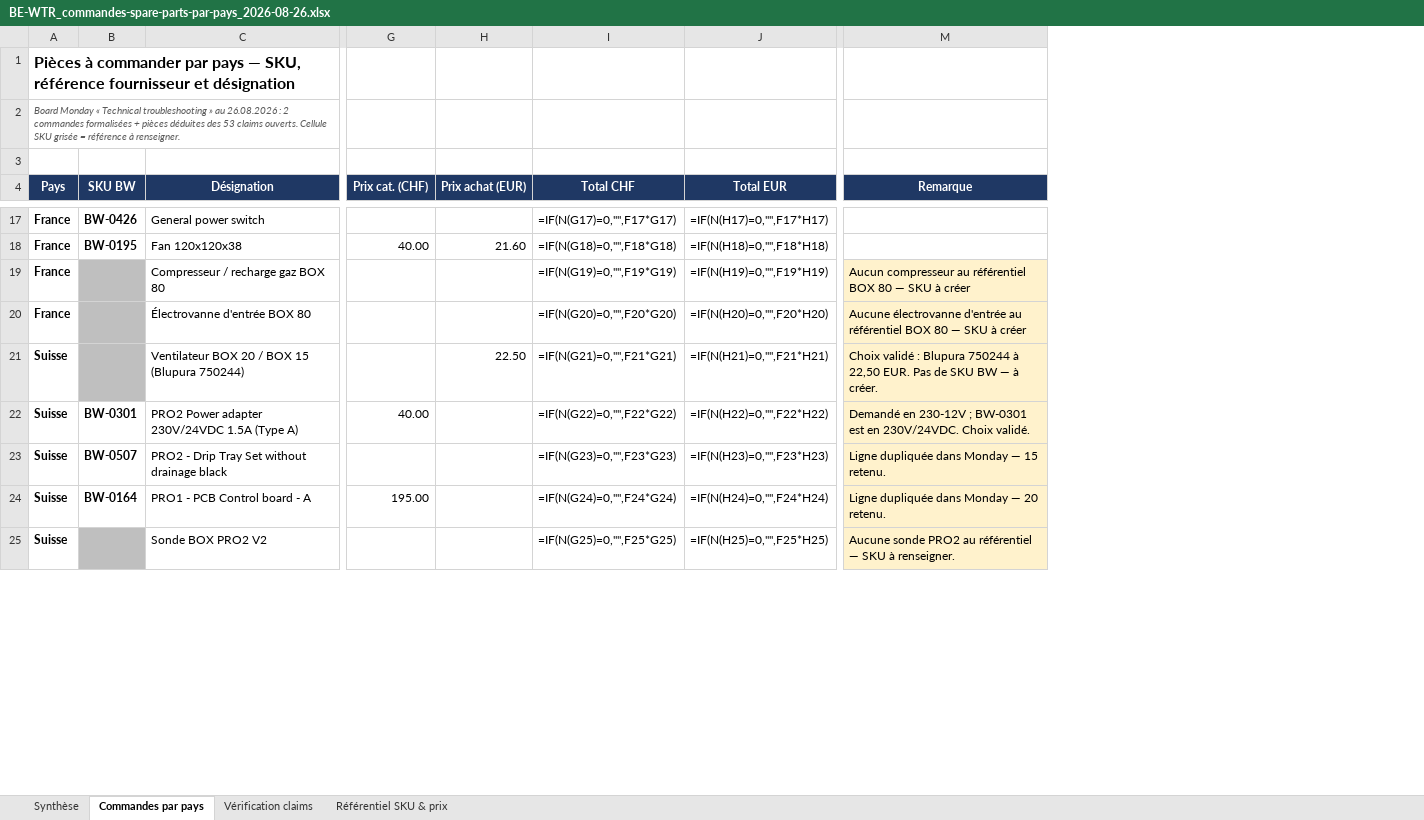
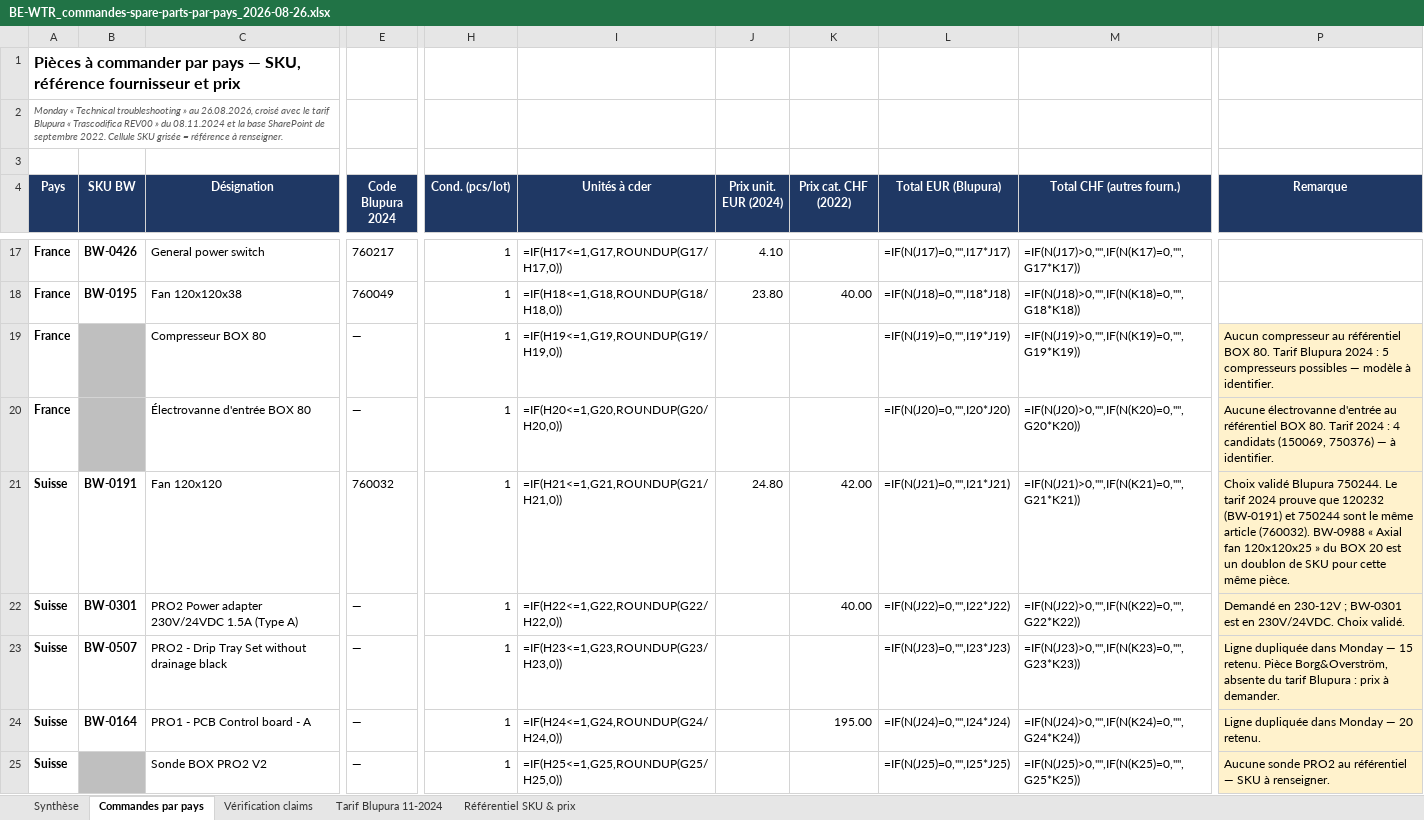
Before and after one commit to mathieu-blip/bewtr-tech-hub, an Excel workbook: out/BE-WTR_commandes-spare-parts-par-pays_2026-08-26.xlsx, sheet Commandes par pays, drawn as a sheet; only a part is shown, gaps mark what is left out; values as stored, in another font and other column widths than the file's, no borders; formulas without a stored value are shown as written; removed rows and columns are numbered as before the commit, all else as after; the diff covers the shown part only; the diff names each change by its address in the sheet, - before the commit and + after, or states it on an @@ line.

```diff
--- a/out/BE-WTR_commandes-spare-parts-par-pays_2026-08-26.xlsx (sheet Commandes par pays)
+++ b/out/BE-WTR_commandes-spare-parts-par-pays_2026-08-26.xlsx (sheet Commandes par pays)
+sheet tab: Tarif Blupura 11-2024
+column E (Code Blupura 2024), rows 17-25: 760217 | 760049 | — | — | 760032 | — | — | — | —
+column H (Cond. (pcs/lot)), rows 17-25: all 1
+column I (Unités à cder), rows 17-25: =IF(H17<=1,G17,ROUNDUP(G17/H17,0)) | =IF(H18<=1,G18,ROUNDUP(G18/H18,0)) | =IF(H19<=1,G19,ROUNDUP(G19/H19,0)) | =IF(H20<=1,G20,ROUNDUP(G20/H20,0)) | =IF(H21<=1,G21,ROUNDUP(G21/H21,0)) | =IF(H22<=1,G22,ROUNDUP(G22/H22,0)) | =IF(H23<=1,G23,ROUNDUP(G23/H23,0)) | =IF(H24<=1,G24,ROUNDUP(G24/H24,0)) | =IF(H25<=1,G25,ROUNDUP(G25/H25,0))
+column J (Prix unit. EUR (2024)), rows 17-21: 4.10 | 23.80 |  |  | 24.80
-column H (Prix achat (EUR)), rows 18-21: 21.60 |  |  | 22.50
-column I (Total CHF), rows 17-25: =IF(N(G17)=0,"",F17*G17) | =IF(N(G18)=0,"",F18*G18) | =IF(N(G19)=0,"",F19*G19) | =IF(N(G20)=0,"",F20*G20) | =IF(N(G21)=0,"",F21*G21) | =IF(N(G22)=0,"",F22*G22) | =IF(N(G23)=0,"",F23*G23) | =IF(N(G24)=0,"",F24*G24) | =IF(N(G25)=0,"",F25*G25)
-column J (Total EUR), rows 17-25: =IF(N(H17)=0,"",F17*H17) | =IF(N(H18)=0,"",F18*H18) | =IF(N(H19)=0,"",F19*H19) | =IF(N(H20)=0,"",F20*H20) | =IF(N(H21)=0,"",F21*H21) | =IF(N(H22)=0,"",F22*H22) | =IF(N(H23)=0,"",F23*H23) | =IF(N(H24)=0,"",F24*H24) | =IF(N(H25)=0,"",F25*H25)
+column L (Total EUR (Blupura)), rows 17-25: =IF(N(J17)=0,"",I17*J17) | =IF(N(J18)=0,"",I18*J18) | =IF(N(J19)=0,"",I19*J19) | =IF(N(J20)=0,"",I20*J20) | =IF(N(J21)=0,"",I21*J21) | =IF(N(J22)=0,"",I22*J22) | =IF(N(J23)=0,"",I23*J23) | =IF(N(J24)=0,"",I24*J24) | =IF(N(J25)=0,"",I25*J25)
+column M (Total CHF (autres fourn.)), rows 17-25: =IF(N(J17)>0,"",IF(N(K17)=0,"",G17*K17)) | =IF(N(J18)>0,"",IF(N(K18)=0,"",G18*K18)) | =IF(N(J19)>0,"",IF(N(K19)=0,"",G19*K19)) | =IF(N(J20)>0,"",IF(N(K20)=0,"",G20*K20)) | =IF(N(J21)>0,"",IF(N(K21)=0,"",G21*K21)) | =IF(N(J22)>0,"",IF(N(K22)=0,"",G22*K22)) | =IF(N(J23)>0,"",IF(N(K23)=0,"",G23*K23)) | =IF(N(J24)>0,"",IF(N(K24)=0,"",G24*K24)) | =IF(N(J25)>0,"",IF(N(K25)=0,"",G25*K25))
-A1 (Pays): …fournisseur et désignation
+A1 (Pays): …fournisseur et prix
-A2 (Pays): Board Monday « Technical troubleshooting » au 26.08.2026 : 2 commandes formalisées + pièces déduites des 53 claims ouverts. Cellule SKU…
+A2 (Pays): Monday « Technical troubleshooting » au 26.08.2026, croisé avec le tarif Blupura « Trascodifica REV00 » du 08.11.2024 et la base SharePoint de septembre 2022. Cellule SKU…
-K4: Prix cat. (CHF)
+K4: Prix cat. CHF (2022)
-C19 (Désignation): Compresseur / recharge gaz BOX 80
+C19 (Désignation): Compresseur BOX 80
-P19 (Remarque): …référentiel BOX 80 — SKU à créer
+P19 (Remarque): …référentiel BOX 80. Tarif Blupura 2024 : 5 compresseurs possibles — modèle à identifier.
-P20 (Remarque): …référentiel BOX 80 — SKU à créer
+P20 (Remarque): …référentiel BOX 80. Tarif 2024 : 4 candidats (150069, 750376) — à identifier.
-B21 (SKU BW): (empty)
+B21 (SKU BW): BW-0191
-B21 fill: #BFBFBF
+B21 fill: none
-C21 (Désignation): Ventilateur BOX 20 / BOX 15 (Blupura 750244)
+C21 (Désignation): Fan 120x120
-K21 (Prix cat. CHF (2022)): (empty)
+K21 (Prix cat. CHF (2022)): 42.00
-P21 (Remarque): Choix validé : Blupura 750244 à 22,50 EUR. Pas de SKU BW — à créer.
+P21 (Remarque): Choix validé Blupura 750244. Le tarif 2024 prouve que 120232 (BW-0191) et 750244 sont le même article (760032). BW-0988 « Axial fan 120x120x25 » du BOX 20 est un doublon de SKU pour cette même pièce.
-P23 (Remarque): …15 retenu.
+P23 (Remarque): …15 retenu. Pièce Borg&Overström, absente du tarif Blupura : prix à demander.
```
Also changed, not shown: 2 added rows and 9 edited cells elsewhere in this sheet, sheet Référentiel SKU & prix, sheet Synthèse, sheet Vérification claims, 1 other file.
